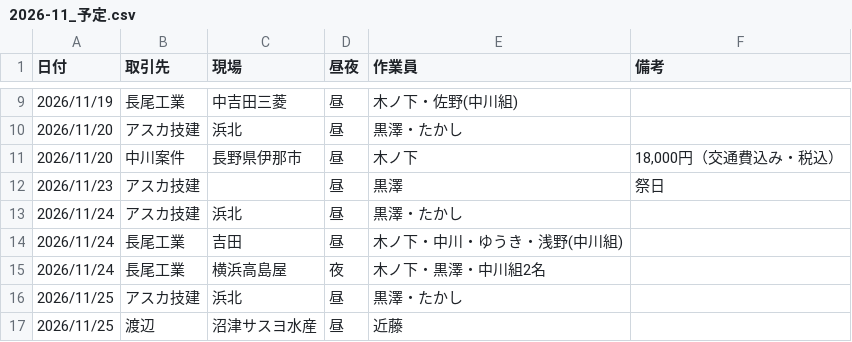
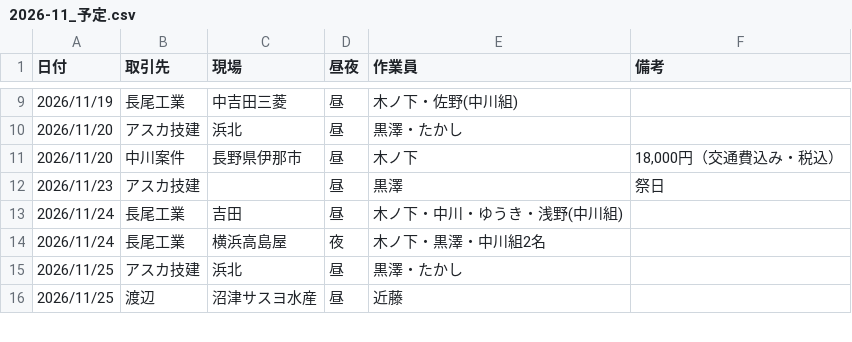
Before and after one commit to vogue2005-glitch/tsg-accounting, a CSV file: data/2026-11_予定.csv, drawn as a sheet; only a part is shown, gaps mark what is left out.

```diff
--- a/data/2026-11_予定.csv
+++ b/data/2026-11_予定.csv
@@ -12,3 +12,2 @@
 2026/11/23,アスカ技建,,昼,黒澤,祭日
-2026/11/24,アスカ技建,浜北,昼,黒澤・たかし,
 2026/11/24,長尾工業,吉田,昼,木ノ下・中川・ゆうき・浅野(中川組),
```
Also changed, not shown: data/2026-11_見込み.csv.
